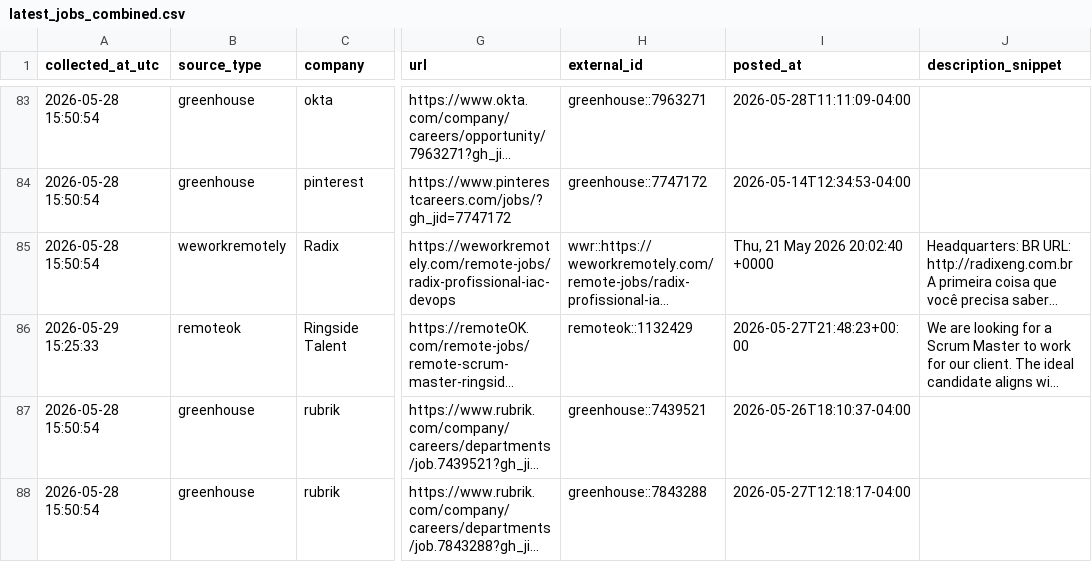
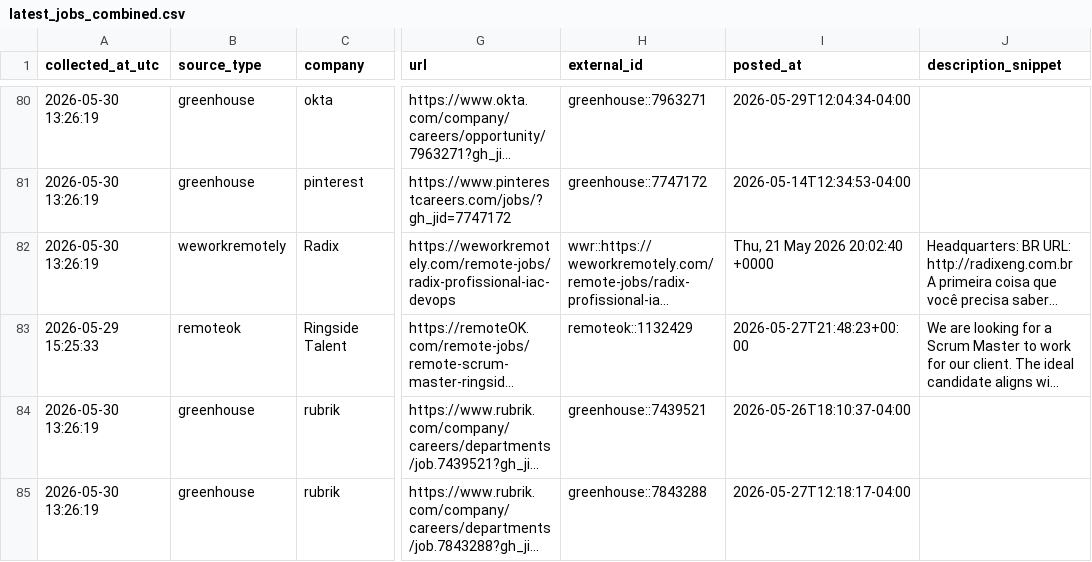
Before and after one commit to marmuzevichv/job-collector, a CSV file: latest_jobs_combined.csv, drawn as a sheet; only a part is shown, gaps mark what is left out; long unchanged cells end in …; addresses are those after the commit; the diff covers the shown part only; the diff names each change by its address in the sheet, - before the commit and + after, or states it on an @@ line.

```diff
--- a/latest_jobs_combined.csv
+++ b/latest_jobs_combined.csv
-A80:A82 (collected_at_utc): 2026-05-28 15:50:54
+A80:A82 (collected_at_utc): 2026-05-30 13:26:19
-I80 (posted_at): 2026-05-28T11:11:09-04:00
+I80 (posted_at): 2026-05-29T12:04:34-04:00
-A84:A85 (collected_at_utc): 2026-05-28 15:50:54
+A84:A85 (collected_at_utc): 2026-05-30 13:26:19
```
Also changed, not shown: 3 added rows, 7 removed rows and 113 edited cells elsewhere in this file, 1 other file.
